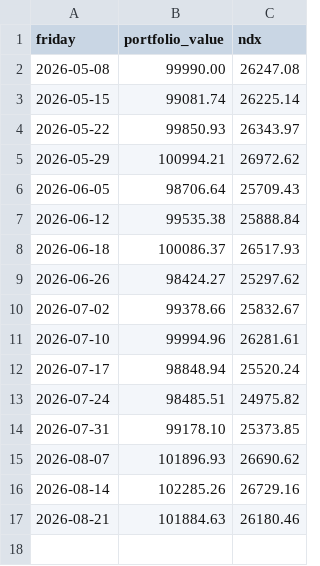
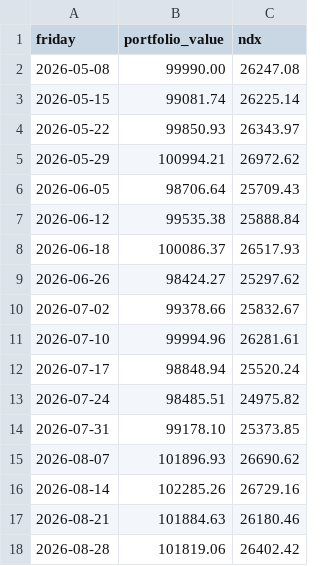
Before and after one commit to dotchev/vibestreet, a CSV file: nav_history.csv, drawn as a sheet.

```diff
--- a/nav_history.csv
+++ b/nav_history.csv
@@ -17 +17,2 @@ friday,portfolio_value,ndx
 2026-08-21,101884.63,26180.46
+2026-08-28,101819.06,26402.42
```
Also changed, not shown: portfolio.csv, 2 other files.
